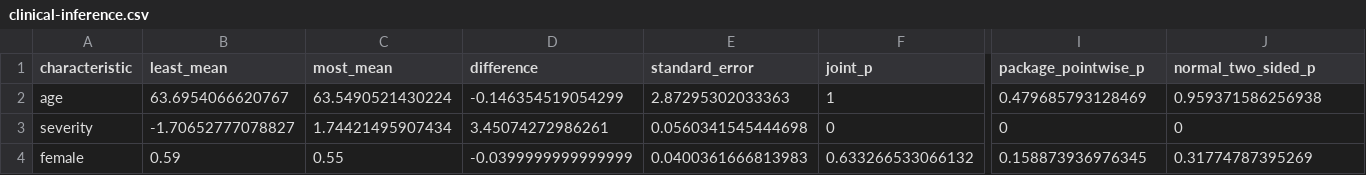
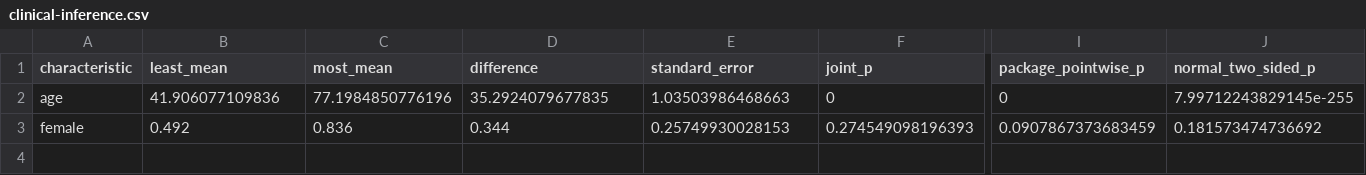
Before and after one commit to valentinklotzbuecher/jcod, a CSV file: results/clinical-inference.csv, drawn as a sheet; only a part is shown, gaps mark what is left out; removed rows and columns are numbered as before the commit, all else as after; rows hold the shown columns only; the diff names each change by its address in the sheet, - before the commit and + after, or states it on an @@ line.

```diff
--- a/results/clinical-inference.csv
+++ b/results/clinical-inference.csv
-B2 (least_mean): 63.6954066620767
+B2 (least_mean): 41.906077109836
-C2 (most_mean): 63.5490521430224
+C2 (most_mean): 77.1984850776196
-D2 (difference): -0.146354519054299
+D2 (difference): 35.2924079677835
-E2 (standard_error): 2.87295302033363
+E2 (standard_error): 1.03503986468663
-F2 (joint_p): 1
+F2 (joint_p): 0
-I2 (package_pointwise_p): 0.479685793128469
+I2 (package_pointwise_p): 0
-J2 (normal_two_sided_p): 0.959371586256938
+J2 (normal_two_sided_p): 7.99712243829145e-255
-row 3: severity | -1.70652777078827 | 1.74421495907434 | 3.45074272986261 | 0.0560341545444698 | 0 | 0 | 0
-B3 (least_mean): 0.59
+B3 (least_mean): 0.492
-C3 (most_mean): 0.55
+C3 (most_mean): 0.836
-D3 (difference): -0.0399999999999999
+D3 (difference): 0.344
-E3 (standard_error): 0.0400361666813983
+E3 (standard_error): 0.25749930028153
-F3 (joint_p): 0.633266533066132
+F3 (joint_p): 0.274549098196393
-I3 (package_pointwise_p): 0.158873936976345
+I3 (package_pointwise_p): 0.0907867373683459
-J3 (normal_two_sided_p): 0.31774787395269
+J3 (normal_two_sided_p): 0.181573474736692
```
Also changed, not shown: results/classification-dumbbells.csv, results/classification.csv, 44 other files.
